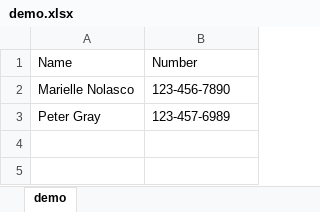
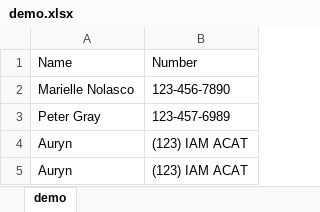
Before and after one commit to 230206-UiPath-BNYM/Trevor-Bennett-Code, an Excel workbook: week-2/Excel Adventures/demo.xlsx, sheet demo, drawn as a sheet; values as stored, in another font and other column widths than the file's, no borders; the diff names each change by its address in the sheet, - before the commit and + after, or states it on an @@ line.

```diff
--- a/week-2/Excel Adventures/demo.xlsx (sheet demo)
+++ b/week-2/Excel Adventures/demo.xlsx (sheet demo)
+row 4: Auryn | (123) IAM ACAT
+row 5: Auryn | (123) IAM ACAT
```
Also changed, not shown: 2 other files.
